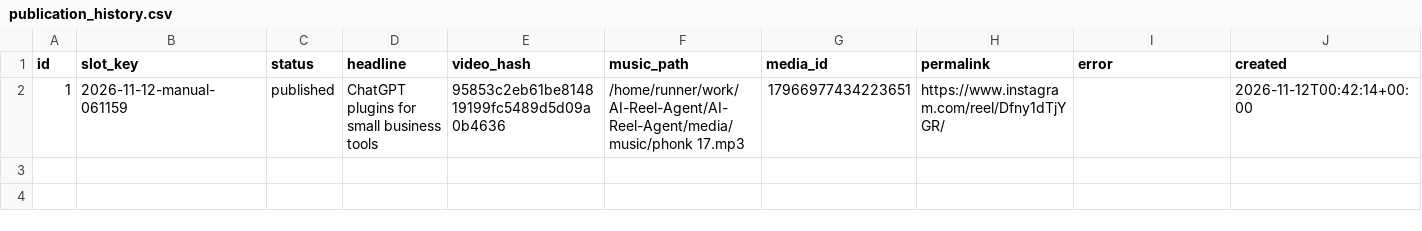
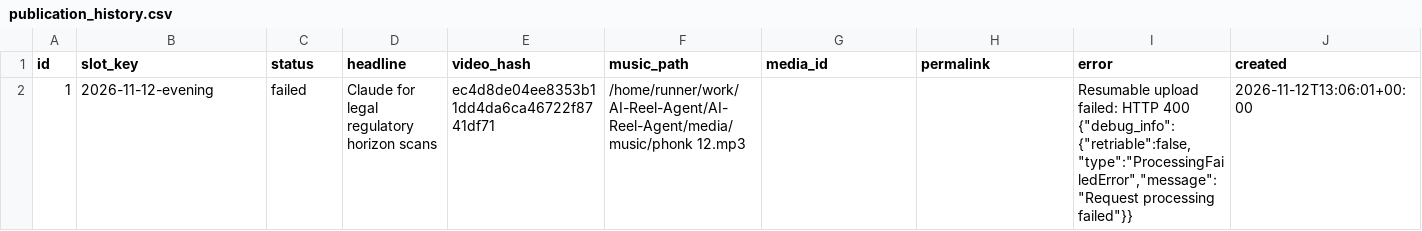
Before and after one commit to harshwardhansharma7005-crypto/AI-Reel-Agent, a CSV file: history/publication_history.csv, drawn as a sheet; only a part is shown; the diff covers the shown part only; the diff names each change by its address in the sheet, - before the commit and + after, or states it on an @@ line.

Commit message:
Update publication history [skip ci]

```diff
--- a/history/publication_history.csv
+++ b/history/publication_history.csv
-B2 (slot_key): 2026-11-12-manual-061159
+B2 (slot_key): 2026-11-12-evening
-C2 (status): published
+C2 (status): failed
-D2 (headline): ChatGPT plugins for small business tools
+D2 (headline): Claude for legal regulatory horizon scans
-E2 (video_hash): 95853c2eb61be814819199fc5489d5d09a0b4636
+E2 (video_hash): ec4d8de04ee8353b11dd4da6ca46722f8741df71
-F2 (music_path): /home/runner/work/AI-Reel-Agent/AI-Reel-Agent/media/music/phonk 17.mp3
+F2 (music_path): /home/runner/work/AI-Reel-Agent/AI-Reel-Agent/media/music/phonk 12.mp3
-G2 (media_id): 17966977434223651
+G2 (media_id): (empty)
-H2 (permalink): https://www.instagram.com/reel/Dfny1dTjYGR/
+H2 (permalink): (empty)
-I2 (error): (empty)
+I2 (error): Resumable upload failed: HTTP 400 {"debug_info":{"retriable":false,"type":"ProcessingFailedError","message":"Request processing failed"}}
-J2 (created): 2026-11-12T00:42:14+00:00
+J2 (created): 2026-11-12T13:06:01+00:00
```
Also changed, not shown: 1 edited cell elsewhere in this file.
